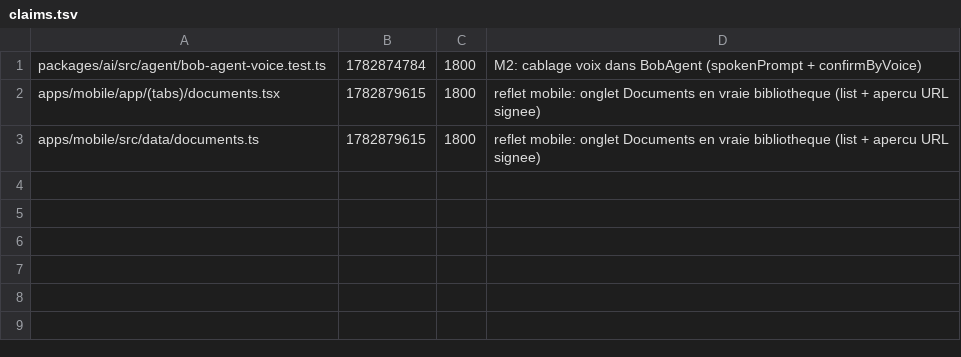
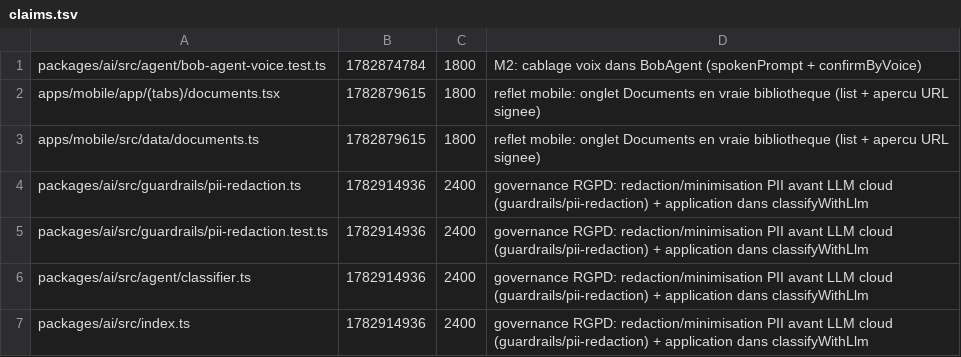
Before and after one commit to GLWebDevAgency/bob-pro, a TSV file: claims.tsv, drawn as a sheet; the diff names each change by its address in the sheet, - before the commit and + after, or states it on an @@ line.

Commit message:
claim:packages/ai/src/guardrails/pii-redaction.ts packages/ai/src/guardrails/pii-redaction.test.ts packages/ai/src/agent/classifier.ts packages/ai/src/index.ts ttl=2400

```diff
--- a/claims.tsv
+++ b/claims.tsv
+row 4: packages/ai/src/guardrails/pii-redaction.ts | 1782914936 | 2400 | governance RGPD: redaction/minimisation PII avant LLM cloud (guardrails/pii-redaction) + application dans classifyWithLlm
+row 5: packages/ai/src/guardrails/pii-redaction.test.ts | 1782914936 | 2400 | governance RGPD: redaction/minimisation PII avant LLM cloud (guardrails/pii-redaction) + application dans classifyWithLlm
+row 6: packages/ai/src/agent/classifier.ts | 1782914936 | 2400 | governance RGPD: redaction/minimisation PII avant LLM cloud (guardrails/pii-redaction) + application dans classifyWithLlm
+row 7: packages/ai/src/index.ts | 1782914936 | 2400 | governance RGPD: redaction/minimisation PII avant LLM cloud (guardrails/pii-redaction) + application dans classifyWithLlm
```
Also changed, not shown: 1 other file.
